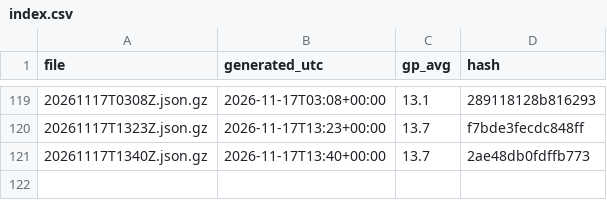
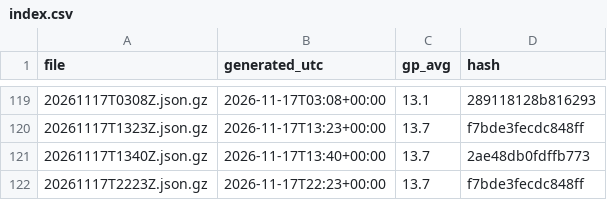
Before and after one commit to niksmdmarketing/NFLFutures, a CSV file: nba/2027/index.csv, drawn as a sheet; only a part is shown, gaps mark what is left out.

```diff
--- a/nba/2027/index.csv
+++ b/nba/2027/index.csv
@@ -121 +121,2 @@ file,generated_utc,gp_avg,hash
 20261117T1340Z.json.gz,2026-11-17T13:40+00:00,13.7,2ae48db0fdffb773
+20261117T2223Z.json.gz,2026-11-17T22:23+00:00,13.7,f7bde3fecdc848ff
```
Also changed, not shown: nhl/2026/index.csv, 2 other files.
